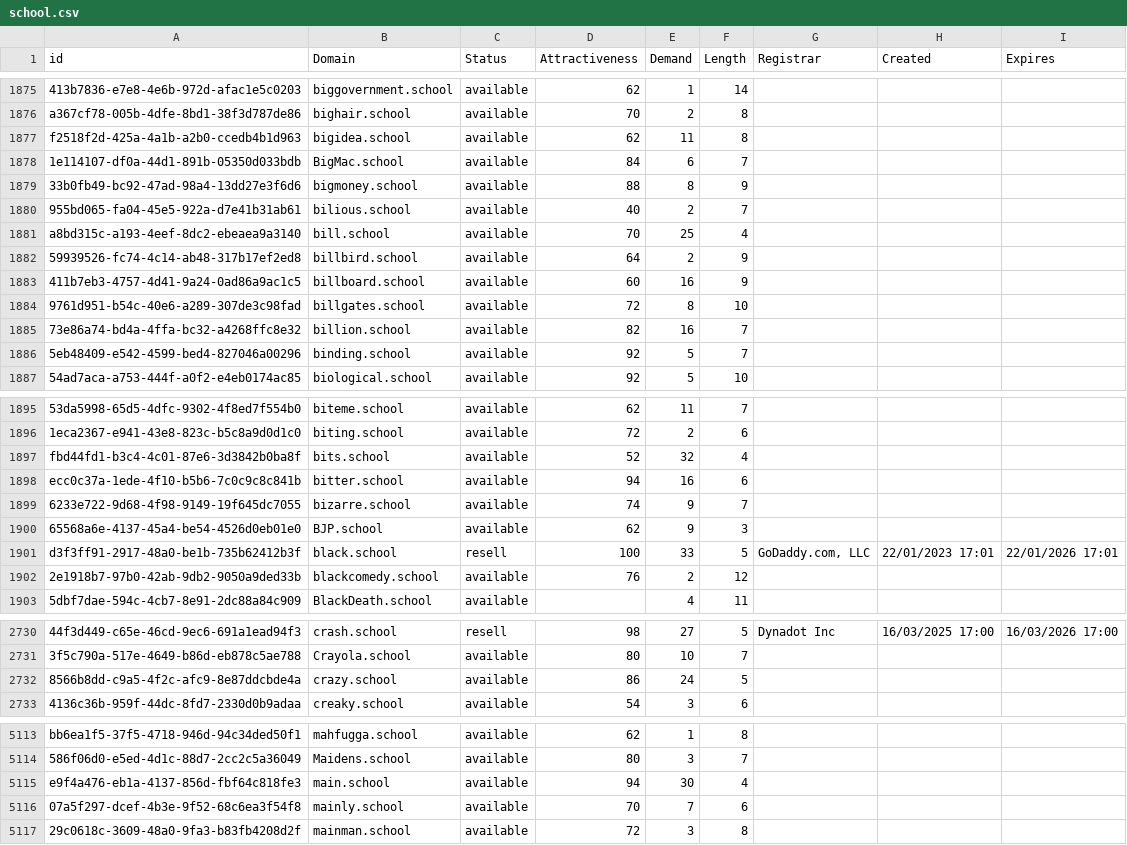
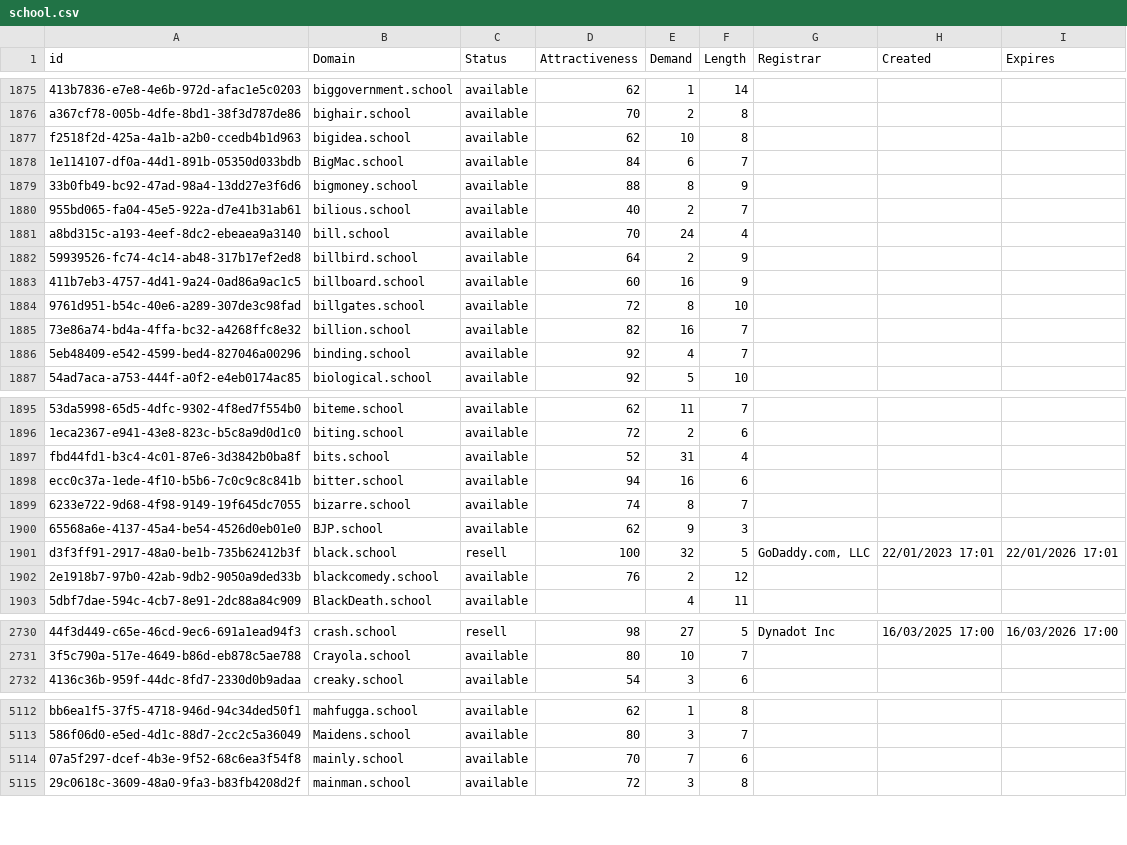
Before and after one commit to UniqueDomains/school-oneword-domains, a CSV file: school.csv, drawn as a sheet; only a part is shown, gaps mark what is left out; the diff covers the shown part only; the diff names each change by its address in the sheet, - before the commit and + after, or states it on an @@ line.

Commit message:
Domains update

```diff
--- a/school.csv
+++ b/school.csv
-E1877 (Demand): 11
+E1877 (Demand): 10
-E1881 (Demand): 25
+E1881 (Demand): 24
-E1886 (Demand): 5
+E1886 (Demand): 4
-E1897 (Demand): 32
+E1897 (Demand): 31
-E1899 (Demand): 9
+E1899 (Demand): 8
-E1901 (Demand): 33
+E1901 (Demand): 32
-row 2732: 8566b8dd-c9a5-4f2c-afc9-8e87ddcbde4a | crazy.school | available | 86 | 24 | 5
-row 5115: e9f4a476-eb1a-4137-856d-fbf64c818fe3 | main.school | available | 94 | 30 | 4
```
Also changed, not shown: 179 edited cells elsewhere in this file, 2 other files.
